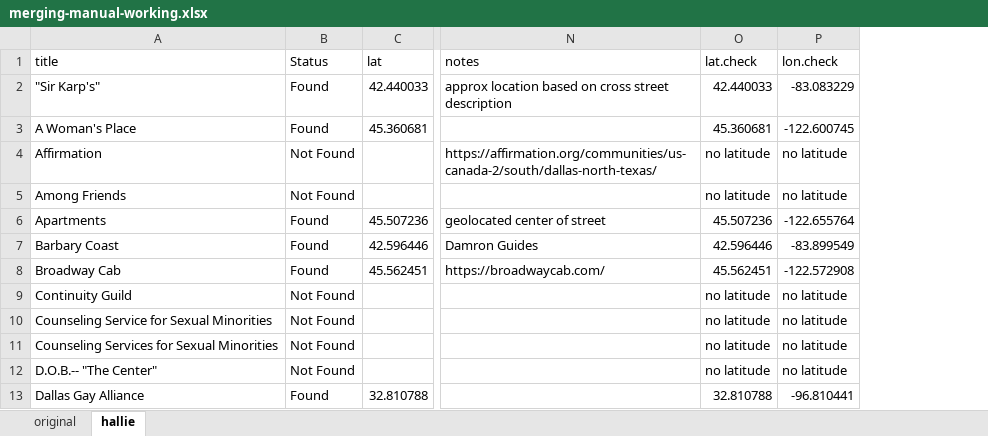
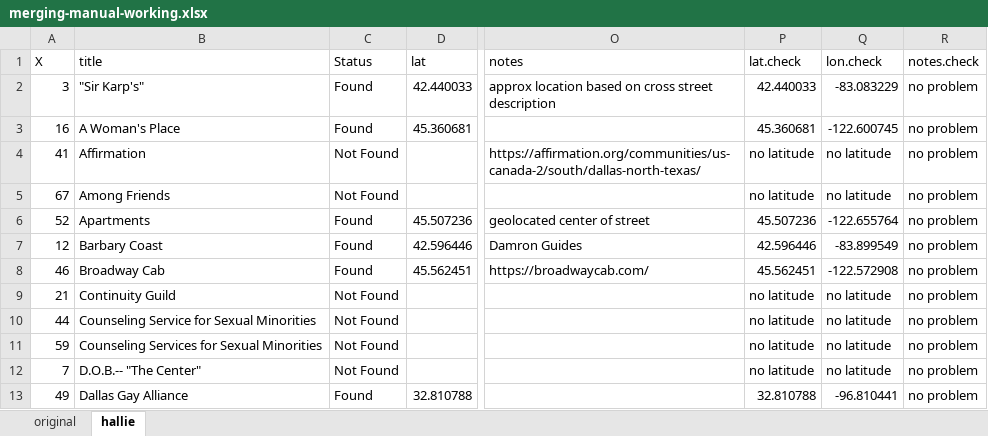
Before and after one commit to regan008/MGG-LC-Data, an Excel workbook: casestudies/merging-manual-working.xlsx, sheet hallie, drawn as a sheet; only a part is shown, gaps mark what is left out; values as stored, in another font and other column widths than the file's, no borders; the diff names each change by its address in the sheet, - before the commit and + after, or states it on an @@ line.

Commit message:
Merging notes field
Merged notes between original dataset and notes on trying to find location for those with unclear addresses

```diff
--- a/casestudies/merging-manual-working.xlsx (sheet hallie)
+++ b/casestudies/merging-manual-working.xlsx (sheet hallie)
+column A (X), rows 2-13: 3 | 16 | 41 | 67 | 52 | 12 | 46 | 21 | 44 | 59 | 7 | 49
+column R (notes.check), rows 2-13: all no problem
```
Also changed, not shown: sheet original, formulas that keep their value, 1 other file.
